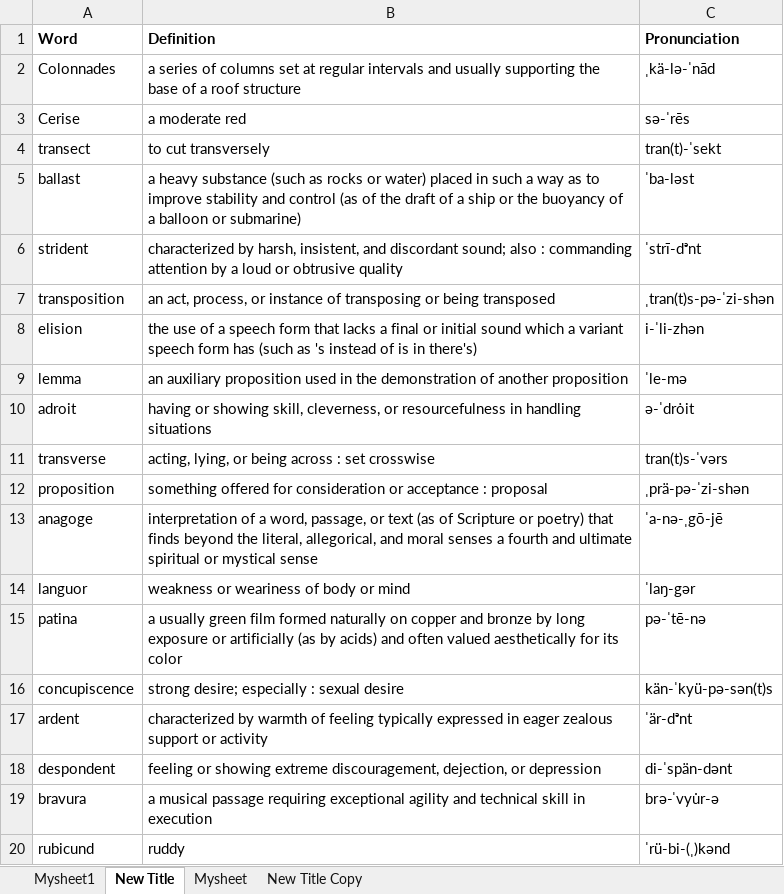
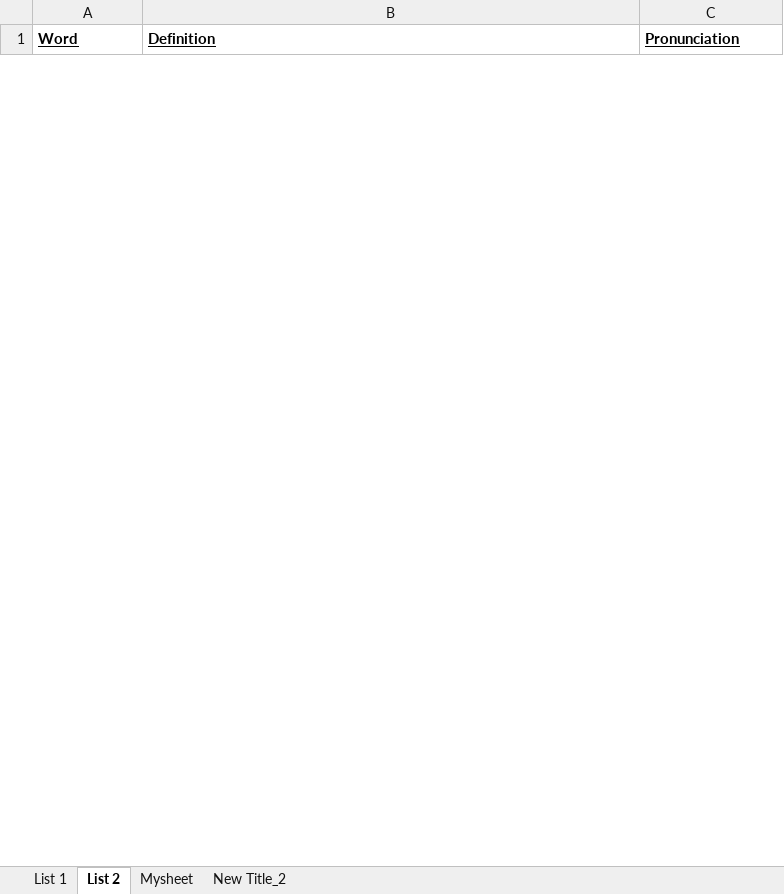
Before and after one commit to Andrew-Ayetey/VocabBuilder, an Excel workbook: Final/test.xlsx, sheet List 2, drawn as a sheet; only a part is shown; values as stored, in another font and other column widths than the file's, no borders; removed rows and columns are numbered as before the commit, all else as after; the diff covers the shown part only; the diff names each change by its address in the sheet, - before the commit and + after, or states it on an @@ line.

```diff
--- a/Final/test.xlsx (sheet List 2)
+++ b/Final/test.xlsx (sheet List 2)
-sheet tab: Mysheet1
+sheet tab: List 1
-sheet tab: New Title
+sheet tab: List 2
-sheet tab: New Title Copy
+sheet tab: New Title_2
-A1:C1 underline: off
+A1:C1 underline: on
-row 2: Colonnades | a series of columns set at regular intervals and usually supporting the base of a roof structure | ˌkä-lə-ˈnād
-row 3: Cerise | a moderate red | sə-ˈrēs
-row 4: transect | to cut transversely | tran(t)-ˈsekt
-row 5: ballast | a heavy substance (such as rocks or water) placed in such a way as to improve stability and control (as of the draft of a ship or the buoyancy of a balloon or submarine) | ˈba-ləst
-row 6: strident | characterized by harsh, insistent, and discordant sound; also : commanding attention by a loud or obtrusive quality | ˈstrī-dᵊnt
-row 7: transposition | an act, process, or instance of transposing or being transposed | ˌtran(t)s-pə-ˈzi-shən
-row 8: elision | the use of a speech form that lacks a final or initial sound which a variant speech form has (such as 's instead of is in there's) | i-ˈli-zhən
-row 9: lemma | an auxiliary proposition used in the demonstration of another proposition | ˈle-mə
-row 10: adroit | having or showing skill, cleverness, or resourcefulness in handling situations | ə-ˈdrȯit
-row 11: transverse | acting, lying, or being across : set crosswise | tran(t)s-ˈvərs
-row 12: proposition | something offered for consideration or acceptance : proposal | ˌprä-pə-ˈzi-shən
-row 13: anagoge | interpretation of a word, passage, or text (as of Scripture or poetry) that finds beyond the literal, allegorical, and moral senses a fourth and ultimate spiritual or mystical sense | ˈa-nə-ˌgō-jē
-row 14: languor | weakness or weariness of body or mind | ˈlaŋ-gər
-row 15: patina | a usually green film formed naturally on copper and bronze by long exposure or artificially (as by acids) and often valued aesthetically for its color | pə-ˈtē-nə
-row 16: concupiscence | strong desire; especially : sexual desire | kän-ˈkyü-pə-sən(t)s
-row 17: ardent | characterized by warmth of feeling typically expressed in eager zealous support or activity | ˈär-dᵊnt
-row 18: despondent | feeling or showing extreme discouragement, dejection, or depression | di-ˈspän-dənt
-row 19: bravura | a musical passage requiring exceptional agility and technical skill in execution | brə-ˈvyu̇r-ə
-row 20: rubicund | ruddy | ˈrü-bi-(ˌ)kənd
```
Also changed, not shown: 49 added rows and 14 removed rows elsewhere in this sheet, sheet List 1, sheet New Title_2, 3 other files.
